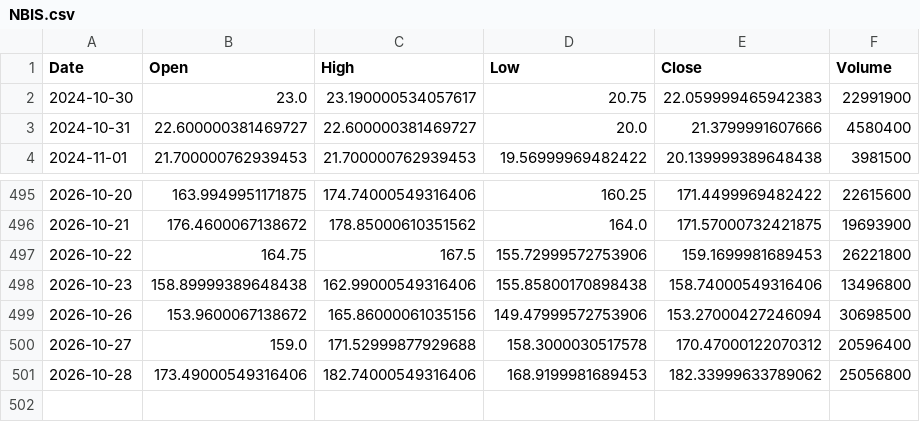
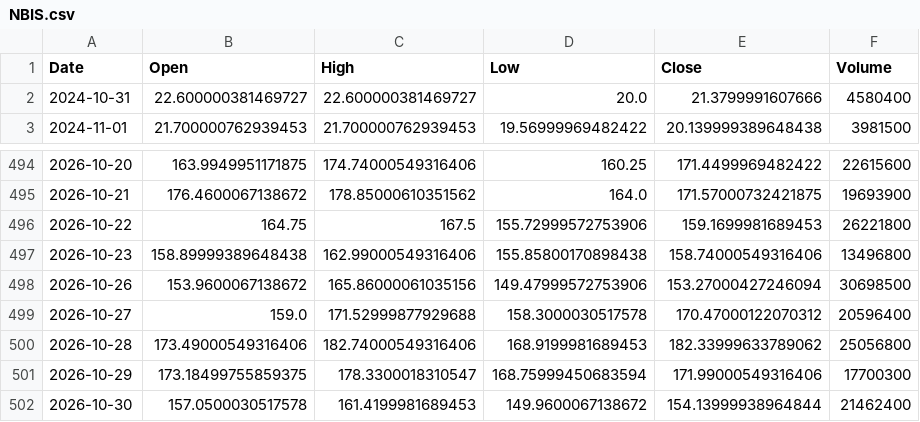
Before and after one commit to LYDIALI16/portfolio-engine, a CSV file: data/us/NBIS.csv, drawn as a sheet; only a part is shown, gaps mark what is left out; removed rows and columns are numbered as before the commit, all else as after; the diff names each change by its address in the sheet, - before the commit and + after, or states it on an @@ line.

```diff
--- a/data/us/NBIS.csv
+++ b/data/us/NBIS.csv
-row 2: 2024-10-30 | 23.0 | 23.190000534057617 | 20.75 | 22.059999465942383 | 22991900
+row 501: 2026-10-29 | 173.18499755859375 | 178.3300018310547 | 168.75999450683594 | 171.99000549316406 | 17700300
+row 502: 2026-10-30 | 157.0500030517578 | 161.4199981689453 | 149.9600067138672 | 154.13999938964844 | 21462400
```
Also changed, not shown: data/cn/002487.csv, data/cn/300857.csv, 20 other files.
